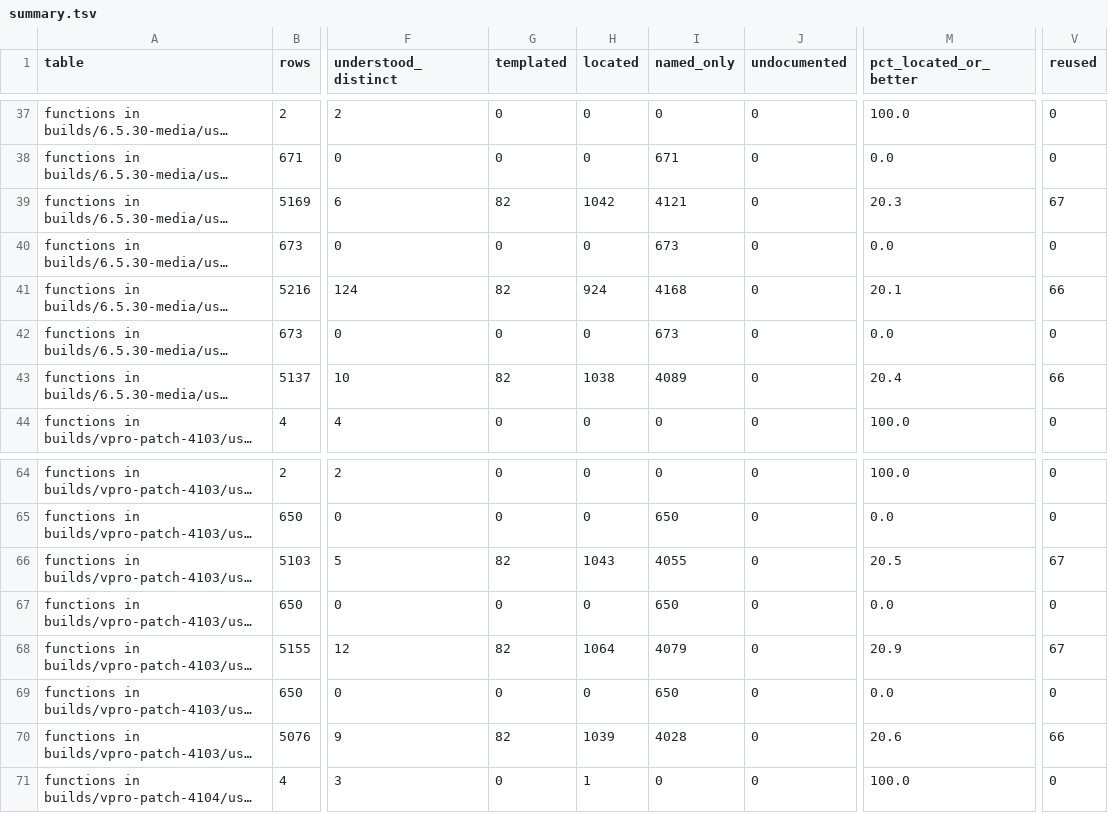
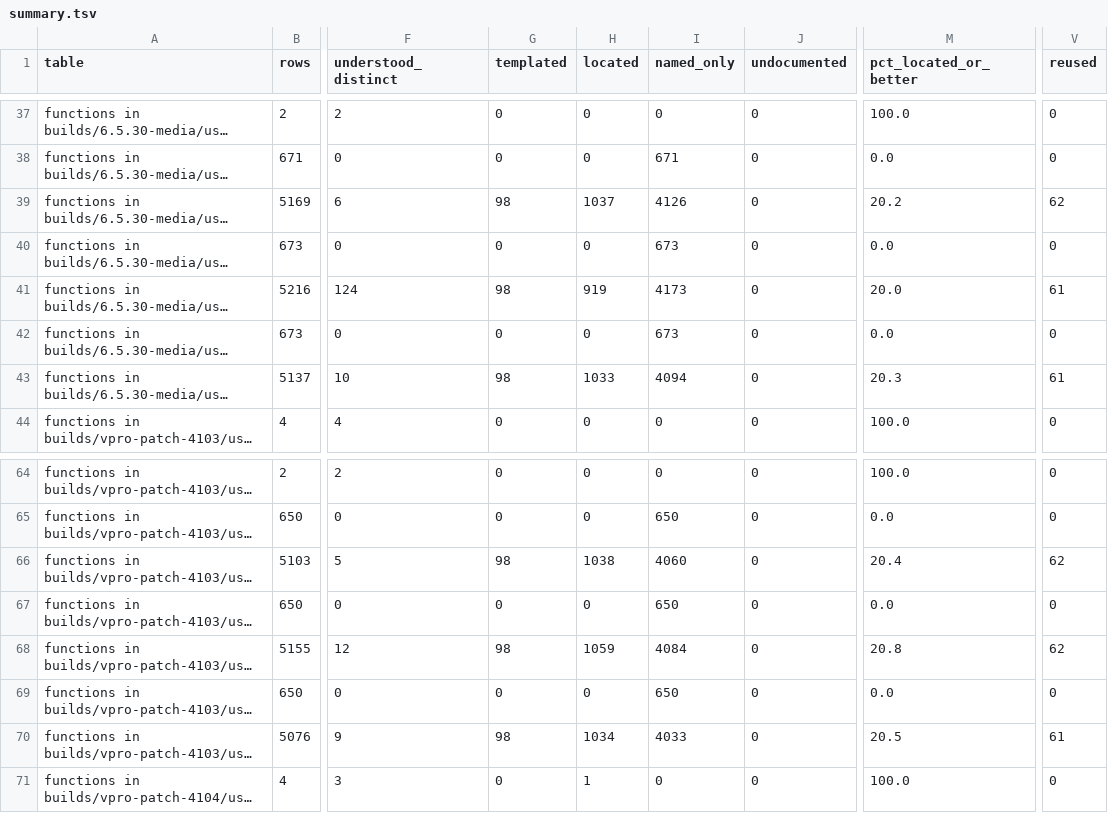
Before and after one commit to jamesbraid/odsy, a TSV file: docs/inventory/summary.tsv, drawn as a sheet; only a part is shown, gaps mark what is left out; long unchanged cells end in …; the diff covers the shown part only; the diff names each change by its address in the sheet, - before the commit and + after, or states it on an @@ line.

```diff
--- a/docs/inventory/summary.tsv
+++ b/docs/inventory/summary.tsv
-G39 (templated): 82
+G39 (templated): 98
-H39 (located): 1042
+H39 (located): 1037
-I39 (named_only): 4121
+I39 (named_only): 4126
-M39 (pct_located_or_better): 20.3
+M39 (pct_located_or_better): 20.2
-V39 (reused): 67
+V39 (reused): 62
-G41 (templated): 82
+G41 (templated): 98
-H41 (located): 924
+H41 (located): 919
-I41 (named_only): 4168
+I41 (named_only): 4173
-M41 (pct_located_or_better): 20.1
+M41 (pct_located_or_better): 20.0
-V41 (reused): 66
+V41 (reused): 61
-G43 (templated): 82
+G43 (templated): 98
-H43 (located): 1038
+H43 (located): 1033
-I43 (named_only): 4089
+I43 (named_only): 4094
-M43 (pct_located_or_better): 20.4
+M43 (pct_located_or_better): 20.3
-V43 (reused): 66
+V43 (reused): 61
-G66 (templated): 82
+G66 (templated): 98
-H66 (located): 1043
+H66 (located): 1038
-I66 (named_only): 4055
+I66 (named_only): 4060
-M66 (pct_located_or_better): 20.5
+M66 (pct_located_or_better): 20.4
-V66 (reused): 67
+V66 (reused): 62
-G68 (templated): 82
+G68 (templated): 98
-H68 (located): 1064
+H68 (located): 1059
-I68 (named_only): 4079
+I68 (named_only): 4084
-M68 (pct_located_or_better): 20.9
+M68 (pct_located_or_better): 20.8
-V68 (reused): 67
+V68 (reused): 62
-G70 (templated): 82
+G70 (templated): 98
-H70 (located): 1039
+H70 (located): 1034
-I70 (named_only): 4028
+I70 (named_only): 4033
-M70 (pct_located_or_better): 20.6
+M70 (pct_located_or_better): 20.5
-V70 (reused): 66
+V70 (reused): 61
```
Also changed, not shown: 53 edited cells elsewhere in this file, 2 other files.
